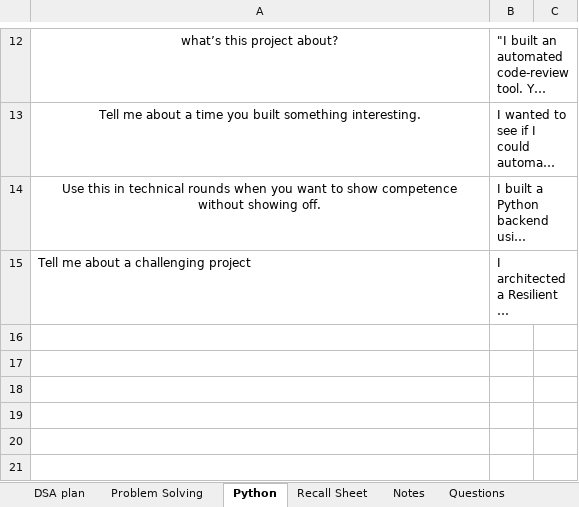
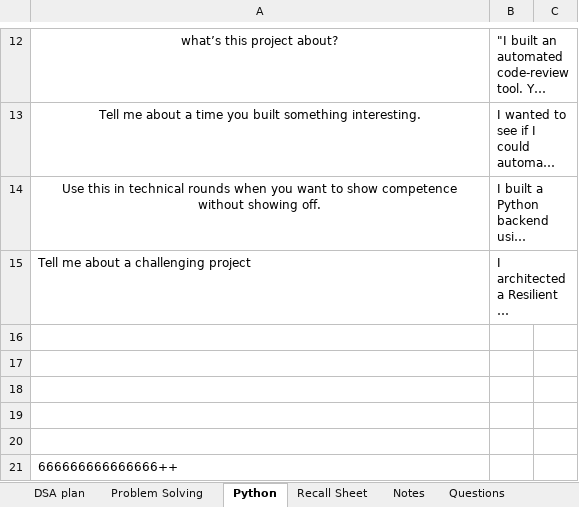
Before and after one commit to swarajp8020/DSA-Java-Practice, an Excel workbook: JavaPrograms/Work Done.xlsx, sheet Python, drawn as a sheet; only a part is shown, gaps mark what is left out; long unchanged cells end in …; values as stored, in another font and other column widths than the file's, no borders; the diff names each change by its address in the sheet, - before the commit and + after, or states it on an @@ line.

Commit message:
23-01-26 updated

```diff
--- a/JavaPrograms/Work Done.xlsx (sheet Python)
+++ b/JavaPrograms/Work Done.xlsx (sheet Python)
+row 16: (empty)
+row 17: (empty)
+row 18: (empty)
+row 19: (empty)
+row 20: (empty)
+row 21: 666666666666666++
```
